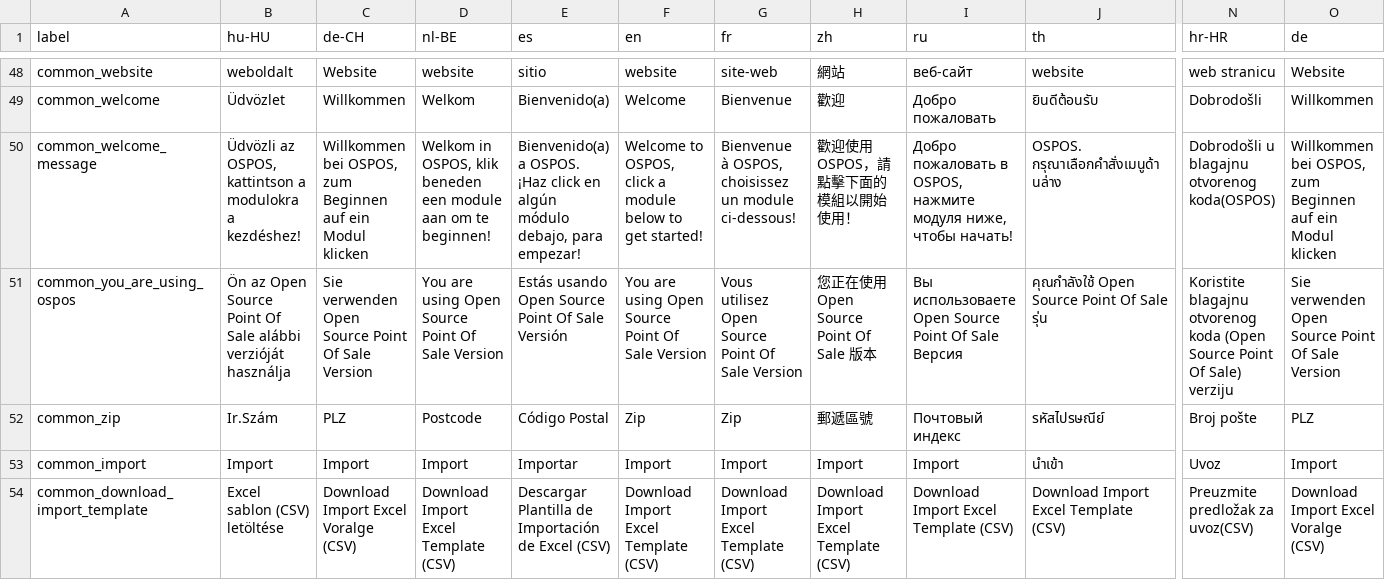
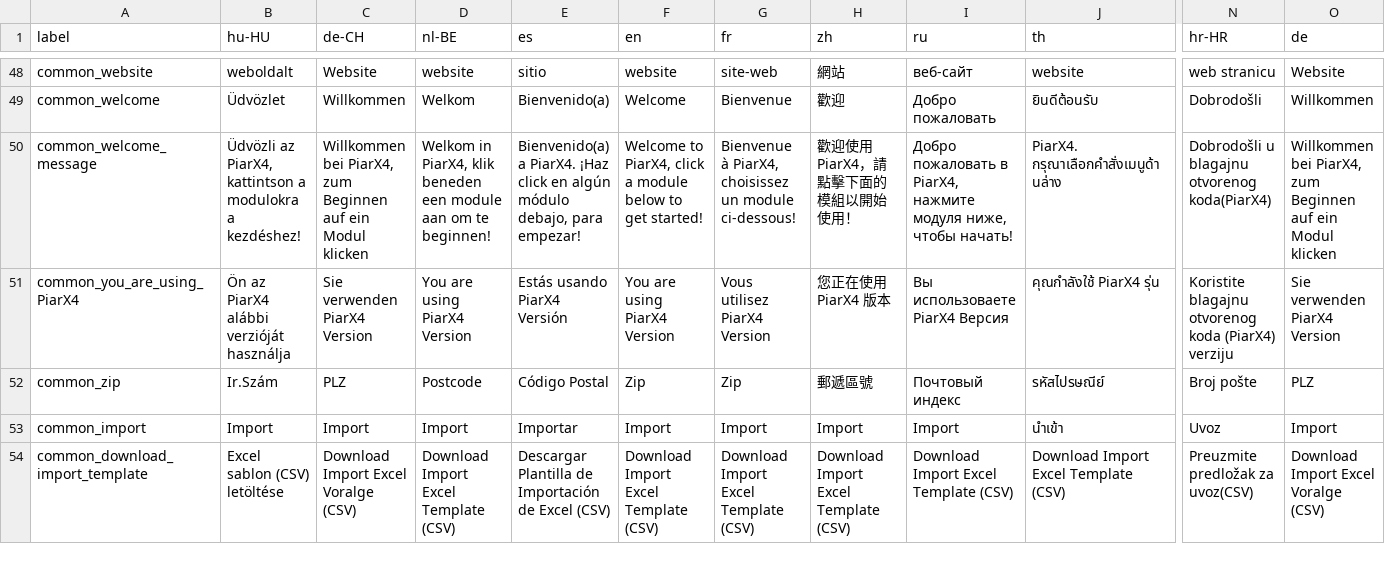
Before and after one commit to ndifor/piarX4, a CSV file: translations/common_lang.csv, drawn as a sheet; only a part is shown, gaps mark what is left out; removed rows and columns are numbered as before the commit, all else as after; rows hold the shown columns only; the diff names each change by its address in the sheet, - before the commit and + after, or states it on an @@ line.

```diff
--- a/translations/common_lang.csv
+++ b/translations/common_lang.csv
-B50 (hu-HU): Üdvözli az OSPOS, kattintson a…
+B50 (hu-HU): Üdvözli az PiarX4, kattintson a…
-C50 (de-CH): Willkommen bei OSPOS, zum Beginnen…
+C50 (de-CH): Willkommen bei PiarX4, zum Beginnen…
-D50 (nl-BE): Welkom in OSPOS, klik beneden…
+D50 (nl-BE): Welkom in PiarX4, klik beneden…
-E50 (es): Bienvenido(a) a OSPOS. ¡Haz click…
+E50 (es): Bienvenido(a) a PiarX4. ¡Haz click…
-F50 (en): Welcome to OSPOS, click a…
+F50 (en): Welcome to PiarX4, click a…
-G50 (fr): Bienvenue à OSPOS, choisissez un…
+G50 (fr): Bienvenue à PiarX4, choisissez un…
-H50 (zh): 歡迎使用OSPOS，請點擊下面的模組以開始使用！
+H50 (zh): 歡迎使用PiarX4，請點擊下面的模組以開始使用！
-I50 (ru): …пожаловать в OSPOS, нажмите модуля…
+I50 (ru): …пожаловать в PiarX4, нажмите модуля…
-J50 (th): OSPOS. กรุณาเลือกคำสั่งเมนูด้านล่าง
+J50 (th): PiarX4. กรุณาเลือกคำสั่งเมนูด้านล่าง
-N50 (hr-HR): Dobrodošli u blagajnu otvorenog koda(OSPOS)
+N50 (hr-HR): Dobrodošli u blagajnu otvorenog koda(PiarX4)
-O50 (de): Willkommen bei OSPOS, zum Beginnen…
+O50 (de): Willkommen bei PiarX4, zum Beginnen…
-row 51: common_you_are_using_ospos | Ön az Open Source Point Of Sale alábbi verzióját használja | Sie verwenden Open Source Point Of Sale Version | You are using Open Source Point Of Sale Version | Estás usando Open Source Point Of Sale Versión | You are using Open Source Point Of Sale Version | Vous utilisez Open Source Point Of Sale Version | 您正在使用 Open Source Point Of Sale 版本 | Вы использоваете Open Source Point Of Sale Версия | คุณกำลังใช้ Open Source Point Of Sale รุ่น | Koristite blagajnu otvorenog koda (Open Source Point Of Sale) verziju | Sie verwenden Open Source Point Of Sale Version
+row 51: common_you_are_using_PiarX4 | Ön az PiarX4 alábbi verzióját használja | Sie verwenden PiarX4 Version | You are using PiarX4 Version | Estás usando PiarX4 Versión | You are using PiarX4 Version | Vous utilisez PiarX4 Version | 您正在使用 PiarX4 版本 | Вы использоваете PiarX4 Версия | คุณกำลังใช้ PiarX4 รุ่น | Koristite blagajnu otvorenog koda (PiarX4) verziju | Sie verwenden PiarX4 Version
```
Also changed, not shown: 56 other files.
